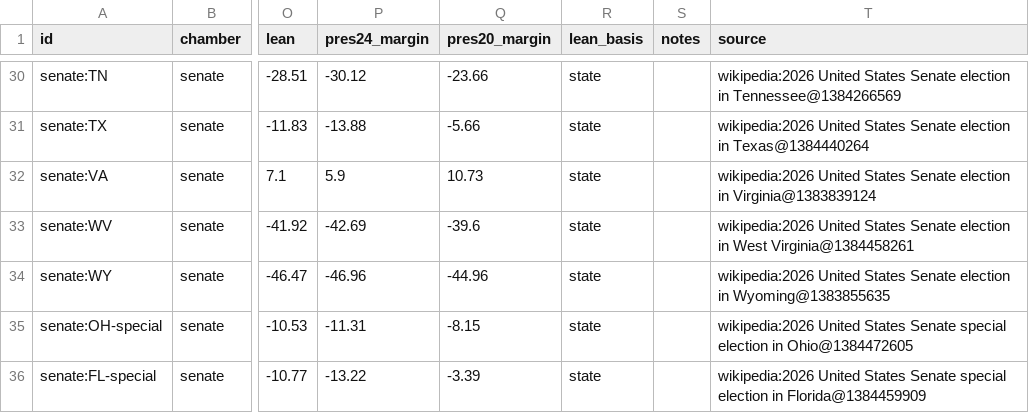
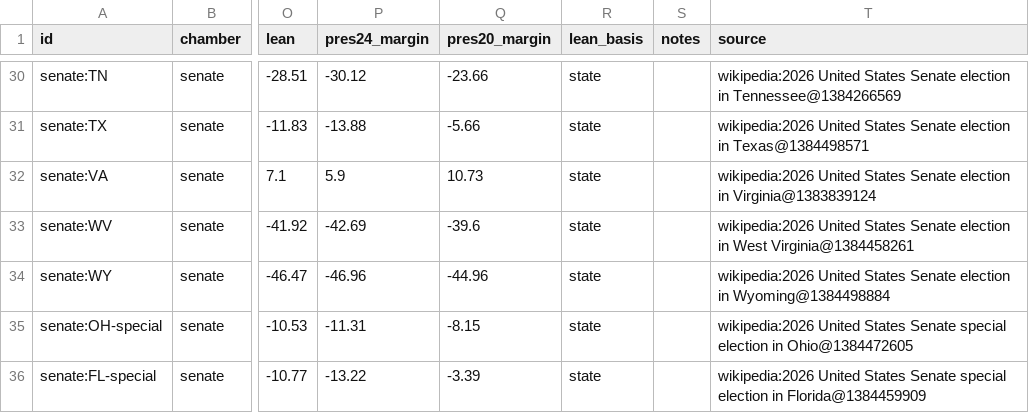
Before and after one commit to KaraZajac/MIDTERMS2026, a CSV file: data/races/senate.csv, drawn as a sheet; only a part is shown, gaps mark what is left out; the diff covers the shown part only; the diff names each change by its address in the sheet, - before the commit and + after, or states it on an @@ line.

```diff
--- a/data/races/senate.csv
+++ b/data/races/senate.csv
-T31 (source): …election in Texas@1384440264
+T31 (source): …election in Texas@1384498571
-T34 (source): …election in Wyoming@1383855635
+T34 (source): …election in Wyoming@1384498884
```
Also changed, not shown: 12 edited cells elsewhere in this file, data/polls/races.csv, data/races/governor.csv, 8 other files.
